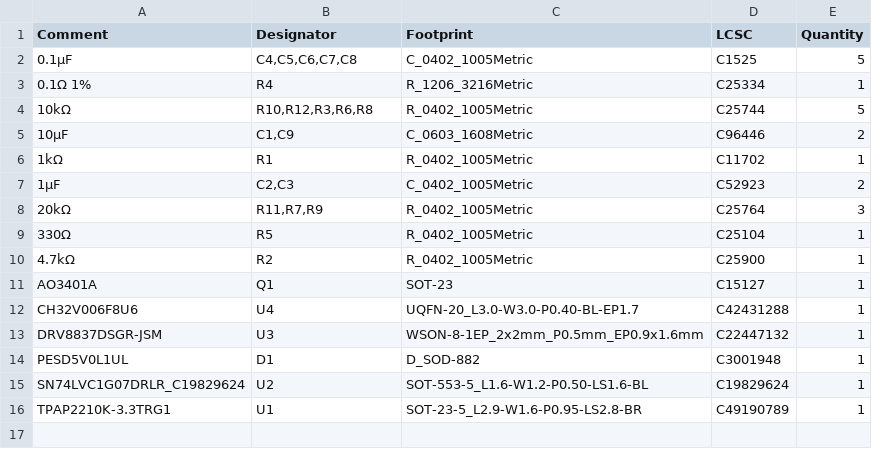
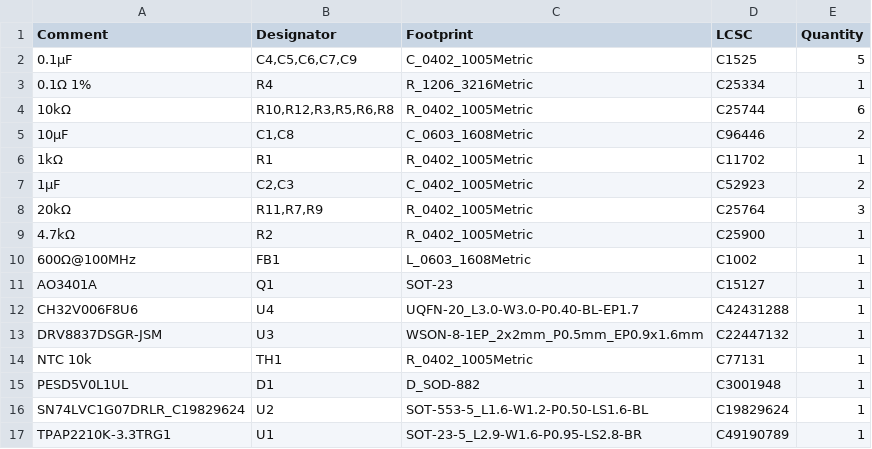
Before and after one commit to OpenServoCore/open-servo-core, a CSV file: hardware/boards/sg90-prod-ch32f006/jlcpcb/production_files/BOM-sg90-prod-ch32f006.csv, drawn as a sheet.

```diff
--- a/hardware/boards/sg90-prod-ch32f006/jlcpcb/production_files/BOM-sg90-prod-ch32f006.csv
+++ b/hardware/boards/sg90-prod-ch32f006/jlcpcb/production_files/BOM-sg90-prod-ch32f006.csv
@@ -1,6 +1,6 @@
 Comment,Designator,Footprint,LCSC,Quantity
-0.1µF,"C4,C5,C6,C7,C8",C_0402_1005Metric,C1525,5
+0.1µF,"C4,C5,C6,C7,C9",C_0402_1005Metric,C1525,5
 0.1Ω 1%,R4,R_1206_3216Metric,C25334,1
-10kΩ,"R10,R12,R3,R6,R8",R_0402_1005Metric,C25744,5
-10µF,"C1,C9",C_0603_1608Metric,C96446,2
+10kΩ,"R10,R12,R3,R5,R6,R8",R_0402_1005Metric,C25744,6
+10µF,"C1,C8",C_0603_1608Metric,C96446,2
 1kΩ,R1,R_0402_1005Metric,C11702,1
@@ -8,4 +8,4 @@ Comment,Designator,Footprint,LCSC,Quantity
 20kΩ,"R11,R7,R9",R_0402_1005Metric,C25764,3
-330Ω,R5,R_0402_1005Metric,C25104,1
 4.7kΩ,R2,R_0402_1005Metric,C25900,1
+600Ω@100MHz,FB1,L_0603_1608Metric,C1002,1
 AO3401A,Q1,SOT-23,C15127,1
@@ -13,2 +13,3 @@ CH32V006F8U6,U4,UQFN-20_L3.0-W3.0-P0.40-BL-EP1.7,C42431288,1
 DRV8837DSGR-JSM,U3,WSON-8-1EP_2x2mm_P0.5mm_EP0.9x1.6mm,C22447132,1
+NTC 10k,TH1,R_0402_1005Metric,C77131,1
 PESD5V0L1UL,D1,D_SOD-882,C3001948,1
```
Also changed, not shown: hardware/boards/sg90-prod-ch32f006/jlcpcb/production_files/CPL-sg90-prod-ch32f006.csv, 19 other files.
